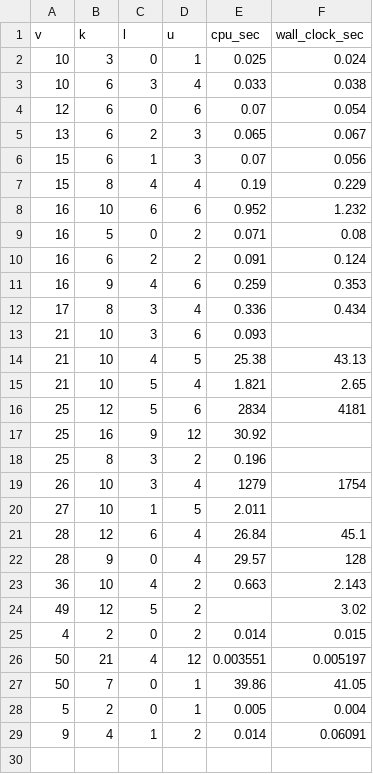
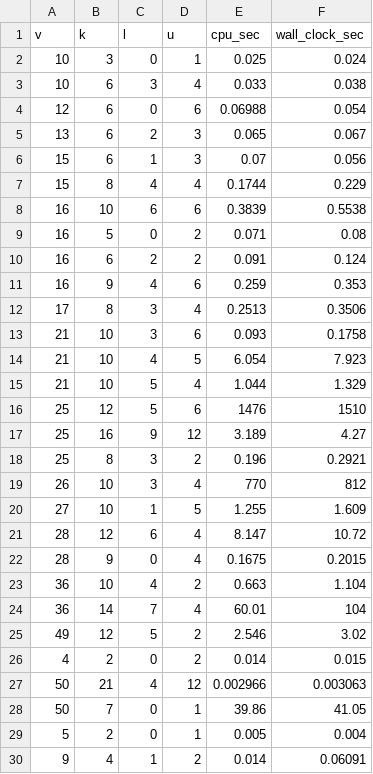
Before and after one commit to willhyper/two_dist_set, a CSV file: studies/performance.csv, drawn as a sheet.

```diff
--- a/studies/performance.csv
+++ b/studies/performance.csv
@@ -3,7 +3,7 @@ v,k,l,u,cpu_sec,wall_clock_sec
 10,6,3,4,0.033,0.038
-12,6,0,6,0.07,0.054
+12,6,0,6,0.06988,0.054
 13,6,2,3,0.065,0.067
 15,6,1,3,0.07,0.056
-15,8,4,4,0.19,0.229
-16,10,6,6,0.952,1.232
+15,8,4,4,0.1744,0.229
+16,10,6,6,0.3839,0.5538
 16,5,0,2,0.071,0.08
@@ -11,17 +11,18 @@ v,k,l,u,cpu_sec,wall_clock_sec
 16,9,4,6,0.259,0.353
-17,8,3,4,0.336,0.434
-21,10,3,6,0.093,
-21,10,4,5,25.38,43.13
-21,10,5,4,1.821,2.65
-25,12,5,6,2834,4181
-25,16,9,12,30.92,
-25,8,3,2,0.196,
-26,10,3,4,1279,1754
-27,10,1,5,2.011,
-28,12,6,4,26.84,45.1
-28,9,0,4,29.57,128
-36,10,4,2,0.663,2.143
-49,12,5,2,,3.02
+17,8,3,4,0.2513,0.3506
+21,10,3,6,0.093,0.1758
+21,10,4,5,6.054,7.923
+21,10,5,4,1.044,1.329
+25,12,5,6,1476,1510
+25,16,9,12,3.189,4.27
+25,8,3,2,0.196,0.2921
+26,10,3,4,770,812
+27,10,1,5,1.255,1.609
+28,12,6,4,8.147,10.72
+28,9,0,4,0.1675,0.2015
+36,10,4,2,0.663,1.104
+36,14,7,4,60.01,104
+49,12,5,2,2.546,3.02
 4,2,0,2,0.014,0.015
-50,21,4,12,0.003551,0.005197
+50,21,4,12,0.002966,0.003063
 50,7,0,1,39.86,41.05
```
Also changed, not shown: 30 other files.
